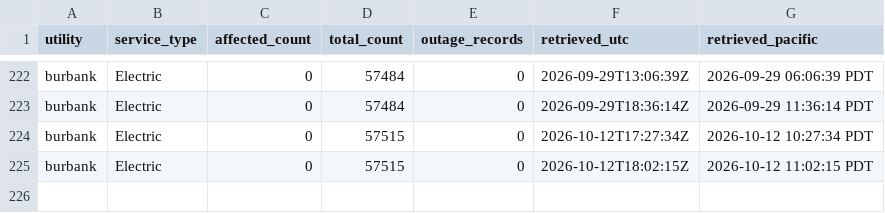
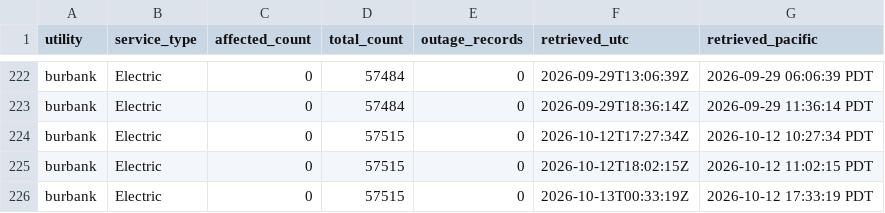
Before and after one commit to danish0305/sce-outage-tracker, a CSV file: burbank/burbank_summary_history.csv, drawn as a sheet; only a part is shown, gaps mark what is left out; the diff names each change by its address in the sheet, - before the commit and + after, or states it on an @@ line.

```diff
--- a/burbank/burbank_summary_history.csv
+++ b/burbank/burbank_summary_history.csv
+row 226: burbank | Electric | 0 | 57515 | 0 | 2026-10-13T00:33:19Z | 2026-10-12 17:33:19 PDT
```
Also changed, not shown: glendale/glendale_heartbeat_history.csv, la_oc_outages_latest.csv, 9 other files.
